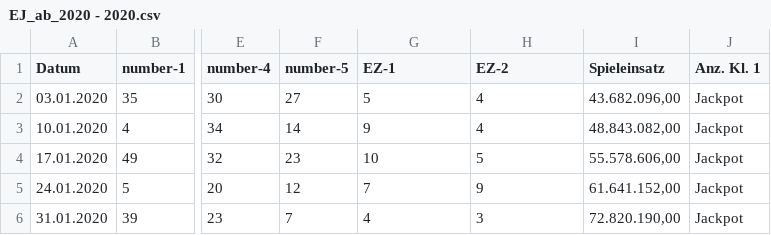
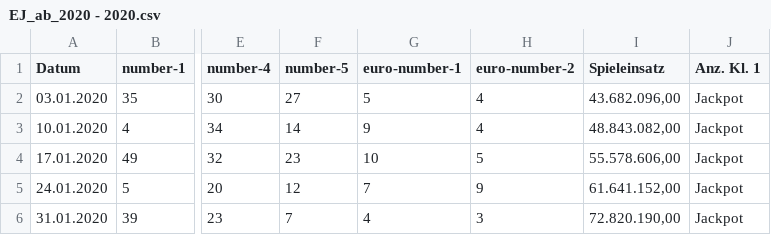
Before and after one commit to ste-xx/lotto, a CSV file: res/EJ_ab_2020 - 2020.csv, drawn as a sheet; only a part is shown, gaps mark what is left out; the diff names each change by its address in the sheet, - before the commit and + after, or states it on an @@ line.

```diff
--- a/res/EJ_ab_2020 - 2020.csv
+++ b/res/EJ_ab_2020 - 2020.csv
-G1: EZ-1
+G1: euro-number-1
-H1: EZ-2
+H1: euro-number-2
```
Also changed, not shown: res/EJ_ab_2020 - 2021.csv, 3 other files.
